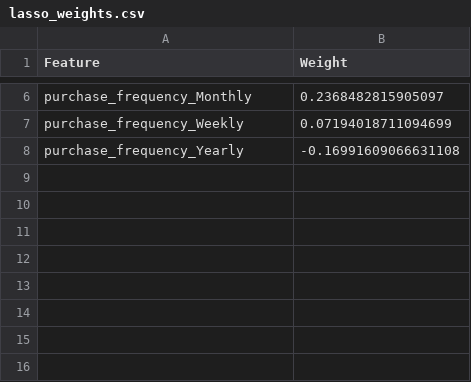
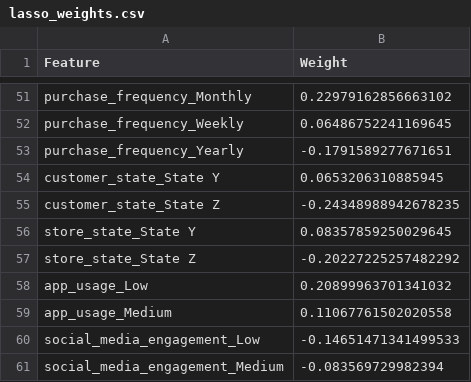
Before and after one commit to anand-agarwal/retail_task, a CSV file: retail_task/results/model1/lasso_weights.csv, drawn as a sheet; only a part is shown, gaps mark what is left out; addresses are those after the commit; the diff covers the shown part only; the diff names each change by its address in the sheet, - before the commit and + after, or states it on an @@ line.

```diff
--- a/retail_task/results/model1/lasso_weights.csv
+++ b/retail_task/results/model1/lasso_weights.csv
-B51 (Weight): 0.2368482815905097
+B51 (Weight): 0.22979162856663102
-B52 (Weight): 0.07194018711094699
+B52 (Weight): 0.06486752241169645
-B53 (Weight): -0.16991609066631108
+B53 (Weight): -0.1791589277671651
+row 54: customer_state_State Y | 0.0653206310885945
+row 55: customer_state_State Z | -0.24348988942678235
+row 56: store_state_State Y | 0.08357859250029645
+row 57: store_state_State Z | -0.20227225257482292
+row 58: app_usage_Low | 0.20899963701341032
+row 59: app_usage_Medium | 0.11067761502020558
+row 60: social_media_engagement_Low | -0.14651471341499533
+row 61: social_media_engagement_Medium | -0.083569729982394
```
Also changed, not shown: 45 added rows and 3 edited cells elsewhere in this file, 4 other files.
